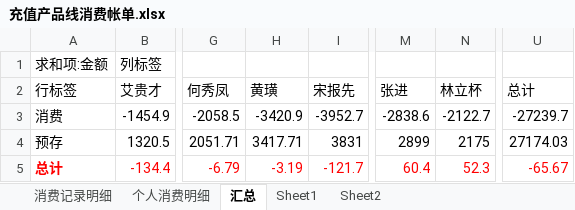
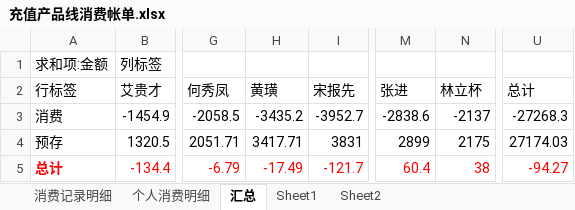
Before and after one commit to junyangren/BillingInfo, an Excel workbook: 充值产品线消费帐单.xlsx, sheet 汇总, drawn as a sheet; only a part is shown, gaps mark what is left out; values as stored, in another font and other column widths than the file's, no borders; the diff names each change by its address in the sheet, - before the commit and + after, or states it on an @@ line.

```diff
--- a/充值产品线消费帐单.xlsx (sheet 汇总)
+++ b/充值产品线消费帐单.xlsx (sheet 汇总)
-H3 (黄璜): -3420.9
+H3 (黄璜): -3435.2
-N3 (林立杯): -2122.7
+N3 (林立杯): -2137
-U3 (总计): -27239.7
+U3 (总计): -27268.3
-H5 (黄璜): -3.19
+H5 (黄璜): -17.49
-N5 (林立杯): 52.3
+N5 (林立杯): 38
-U5 (总计): -65.67
+U5 (总计): -94.27
```
Also changed, not shown: sheet 个人消费明细, sheet 消费记录明细.
